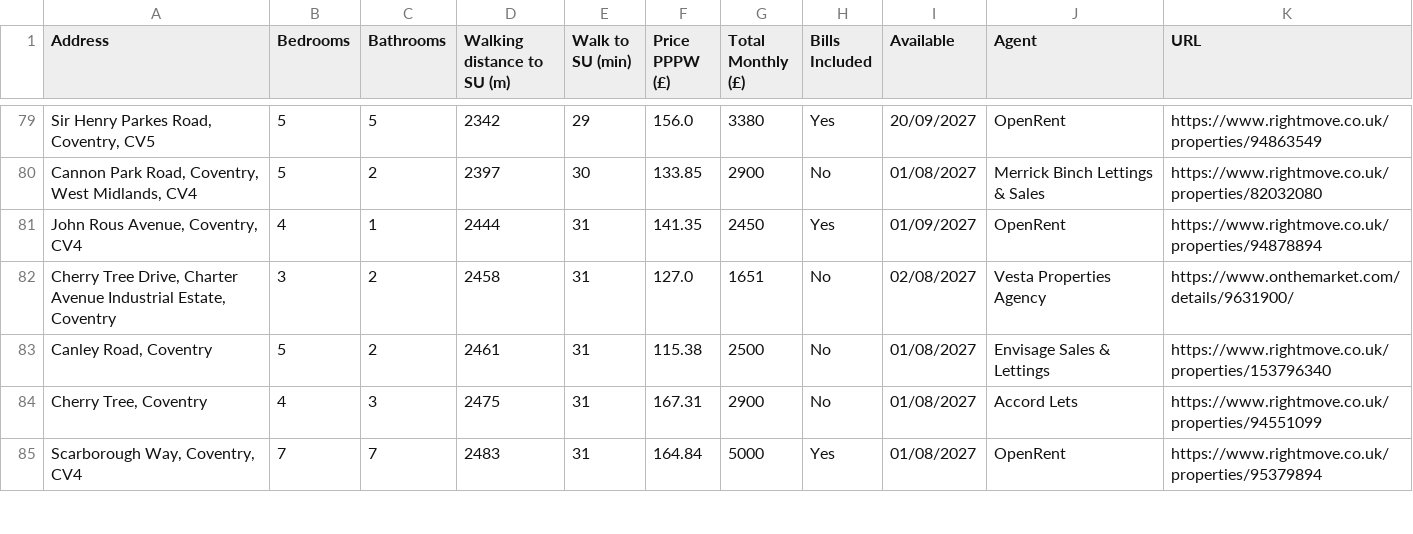
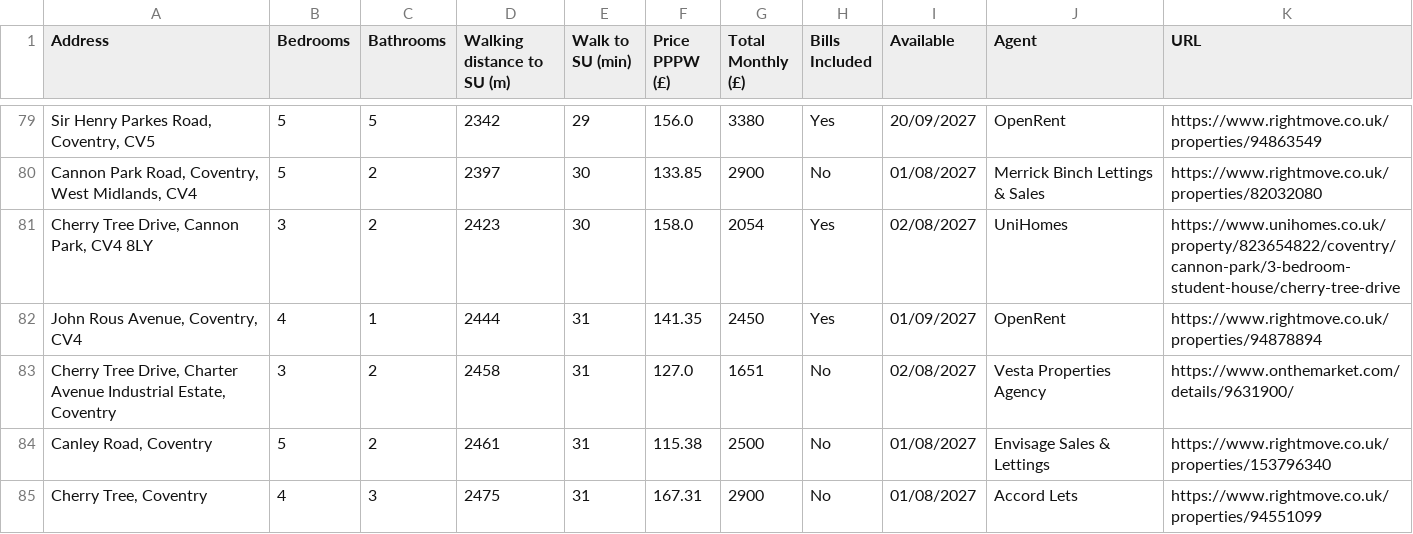
Before and after one commit to 3aks/3aks.github.io, a CSV file: housing/warwick/warwick_student_houses.csv, drawn as a sheet; only a part is shown, gaps mark what is left out; the shorter side is filled out with more unchanged rows; the diff covers the shown part only; the diff names each change by its address in the sheet, - before the commit and + after, or states it on an @@ line.

Commit message:
Refresh housing listings

```diff
--- a/housing/warwick/warwick_student_houses.csv
+++ b/housing/warwick/warwick_student_houses.csv
+row 81: Cherry Tree Drive, Cannon Park, CV4 8LY | 3 | 2 | 2423 | 30 | 158.0 | 2054 | Yes | 02/08/2027 | UniHomes | https://www.unihomes.co.uk/property/823654822/coventry/cannon-park/3-bedroom-student-house/cherry-tree-drive
```
Also changed, not shown: 8 added rows, 4 removed rows and 4 moved rows elsewhere in this file, housing/cardiff_student_houses.csv, 2 other files.
